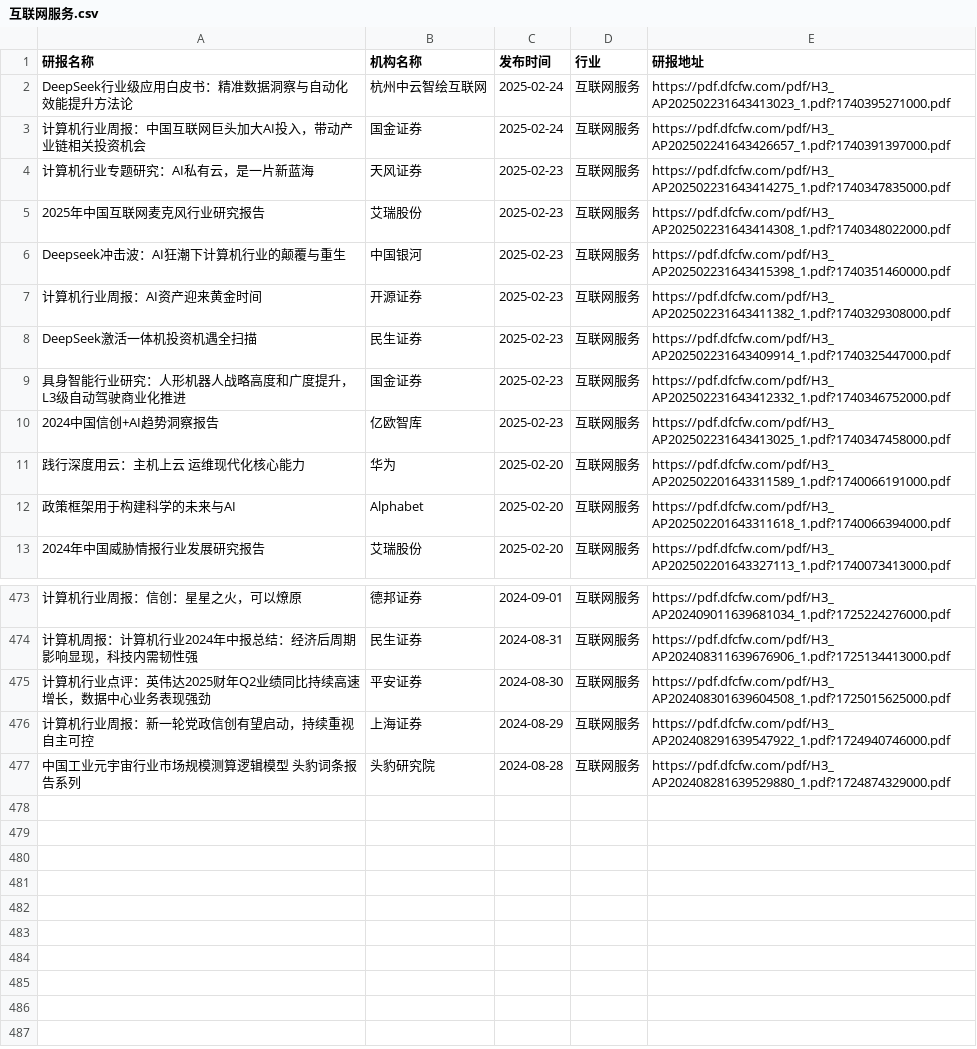
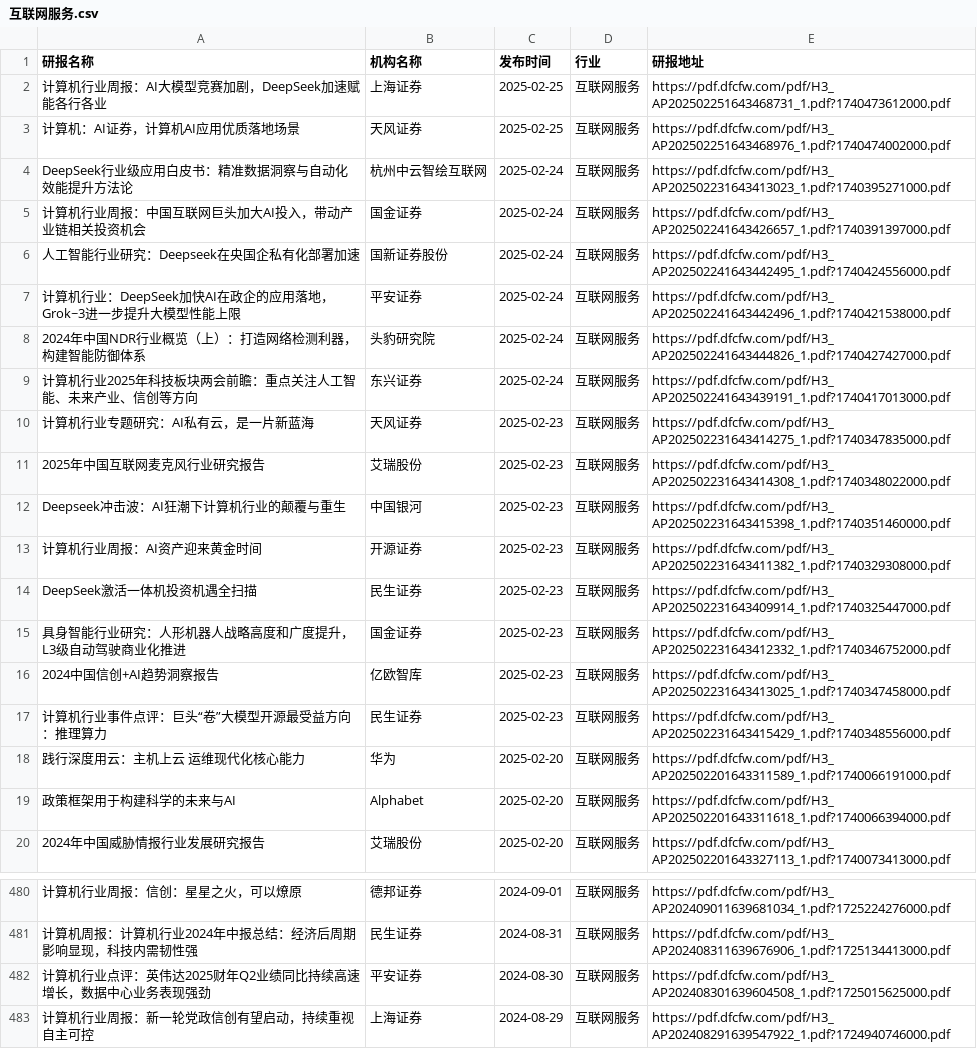
Before and after one commit to manymore13/report, a CSV file: eastmoney/互联网服务.csv, drawn as a sheet; only a part is shown, gaps mark what is left out; removed rows and columns are numbered as before the commit, all else as after; the diff names each change by its address in the sheet, - before the commit and + after, or states it on an @@ line.

```diff
--- a/eastmoney/互联网服务.csv
+++ b/eastmoney/互联网服务.csv
+row 2: 计算机行业周报：AI大模型竞赛加剧，DeepSeek加速赋能各行各业 | 上海证券 | 2025-02-25 | 互联网服务 | https://pdf.dfcfw.com/pdf/H3_AP202502251643468731_1.pdf?1740473612000.pdf
+row 3: 计算机：AI证券，计算机AI应用优质落地场景 | 天风证券 | 2025-02-25 | 互联网服务 | https://pdf.dfcfw.com/pdf/H3_AP202502251643468976_1.pdf?1740474002000.pdf
+row 6: 人工智能行业研究：Deepseek在央国企私有化部署加速 | 国新证券股份 | 2025-02-24 | 互联网服务 | https://pdf.dfcfw.com/pdf/H3_AP202502241643442495_1.pdf?1740424556000.pdf
+row 7: 计算机行业：DeepSeek加快AI在政企的应用落地，Grok~3进一步提升大模型性能上限 | 平安证券 | 2025-02-24 | 互联网服务 | https://pdf.dfcfw.com/pdf/H3_AP202502241643442496_1.pdf?1740421538000.pdf
+row 8: 2024年中国NDR行业概览（上）：打造网络检测利器，构建智能防御体系 | 头豹研究院 | 2025-02-24 | 互联网服务 | https://pdf.dfcfw.com/pdf/H3_AP202502241643444826_1.pdf?1740427427000.pdf
+row 9: 计算机行业2025年科技板块两会前瞻：重点关注人工智能、未来产业、信创等方向 | 东兴证券 | 2025-02-24 | 互联网服务 | https://pdf.dfcfw.com/pdf/H3_AP202502241643439191_1.pdf?1740417013000.pdf
+row 17: 计算机行业事件点评：巨头“卷”大模型开源最受益方向：推理算力 | 民生证券 | 2025-02-23 | 互联网服务 | https://pdf.dfcfw.com/pdf/H3_AP202502231643415429_1.pdf?1740348556000.pdf
-row 477: 中国工业元宇宙行业市场规模测算逻辑模型 头豹词条报告系列 | 头豹研究院 | 2024-08-28 | 互联网服务 | https://pdf.dfcfw.com/pdf/H3_AP202408281639529880_1.pdf?1724874329000.pdf
```
Also changed, not shown: eastmoney/农牧饲渔.csv, eastmoney/房地产开发.csv, 57 other files.
